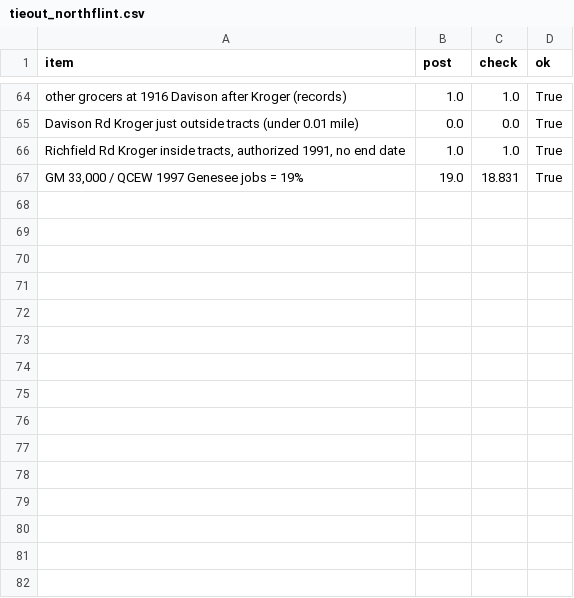
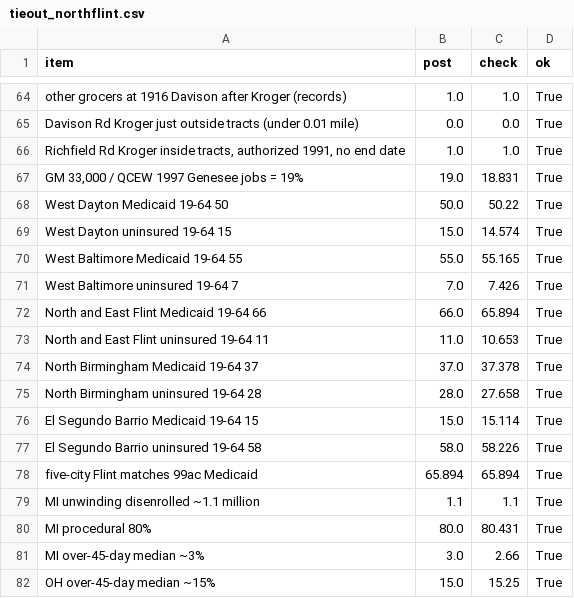
Before and after one commit to Data4ThePeople/TractEconHealth, a CSV file: analysis/spotlight/tieout_northflint.csv, drawn as a sheet; only a part is shown, gaps mark what is left out; the diff names each change by its address in the sheet, - before the commit and + after, or states it on an @@ line.

```diff
--- a/analysis/spotlight/tieout_northflint.csv
+++ b/analysis/spotlight/tieout_northflint.csv
+row 68: West Dayton Medicaid 19-64 50 | 50.0 | 50.22 | True
+row 69: West Dayton uninsured 19-64 15 | 15.0 | 14.574 | True
+row 70: West Baltimore Medicaid 19-64 55 | 55.0 | 55.165 | True
+row 71: West Baltimore uninsured 19-64 7 | 7.0 | 7.426 | True
+row 72: North and East Flint Medicaid 19-64 66 | 66.0 | 65.894 | True
+row 73: North and East Flint uninsured 19-64 11 | 11.0 | 10.653 | True
+row 74: North Birmingham Medicaid 19-64 37 | 37.0 | 37.378 | True
+row 75: North Birmingham uninsured 19-64 28 | 28.0 | 27.658 | True
+row 76: El Segundo Barrio Medicaid 19-64 15 | 15.0 | 15.114 | True
+row 77: El Segundo Barrio uninsured 19-64 58 | 58.0 | 58.226 | True
+row 78: five-city Flint matches 99ac Medicaid | 65.894 | 65.894 | True
+row 79: MI unwinding disenrolled ~1.1 million | 1.1 | 1.1 | True
+row 80: MI procedural 80% | 80.0 | 80.431 | True
+row 81: MI over-45-day median ~3% | 3.0 | 2.66 | True
+row 82: OH over-45-day median ~15% | 15.0 | 15.25 | True
```
Also changed, not shown: 11 other files.
